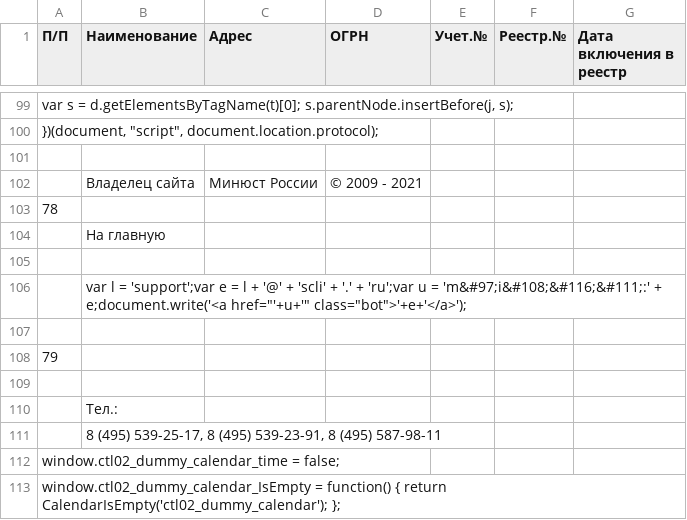
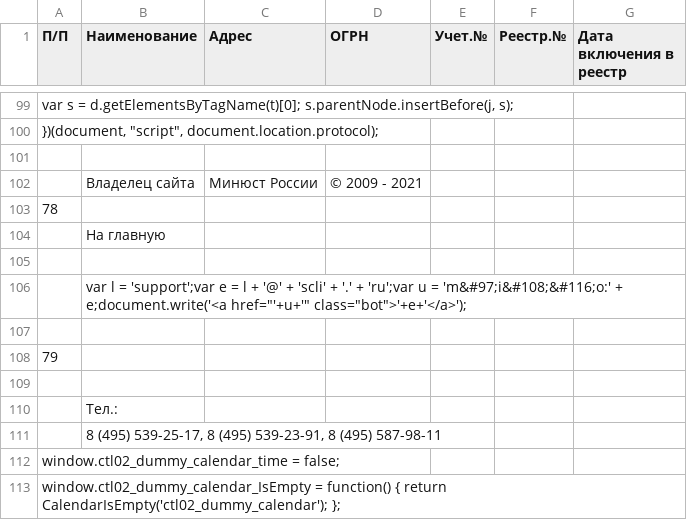
Before and after one commit to IvanProtchenko/inagent_nko, a CSV file: inagent_nko.csv, drawn as a sheet; only a part is shown, gaps mark what is left out; the diff names each change by its address in the sheet, - before the commit and + after, or states it on an @@ line.

Commit message:
auto commit

```diff
--- a/inagent_nko.csv
+++ b/inagent_nko.csv
-B106 (Наименование): …u = 'm&#97;i&#108;&#116;&#111;:' + e;document.write('<a…
+B106 (Наименование): …u = 'm&#97;i&#108;&#116;o:' + e;document.write('<a…
```
